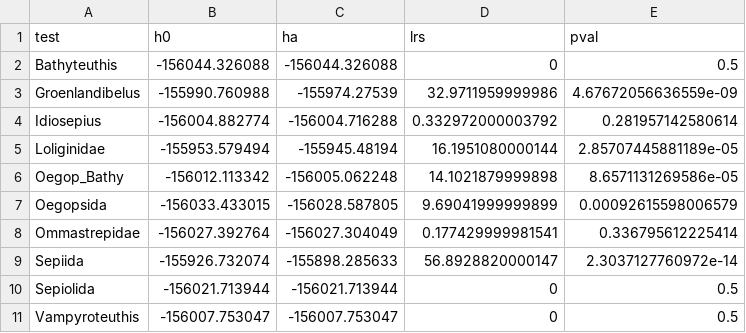
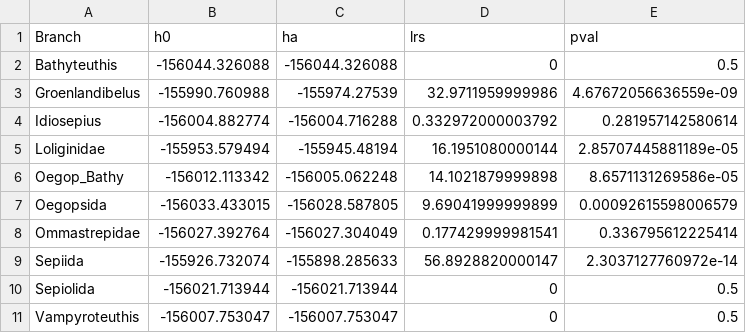
Before and after one commit to Jehops/tibisay_cehpalopods, a CSV file: data/Data_28May_2019_TE/BrS/summary/lnls2.csv, drawn as a sheet.

```diff
--- a/data/Data_28May_2019_TE/BrS/summary/lnls2.csv
+++ b/data/Data_28May_2019_TE/BrS/summary/lnls2.csv
@@ -1,2 +1,2 @@
-test,h0,ha,lrs,pval
+Branch,h0,ha,lrs,pval
 Bathyteuthis,-156044.326088,-156044.326088,0,0.5
```
Also changed, not shown: 54 other files.
